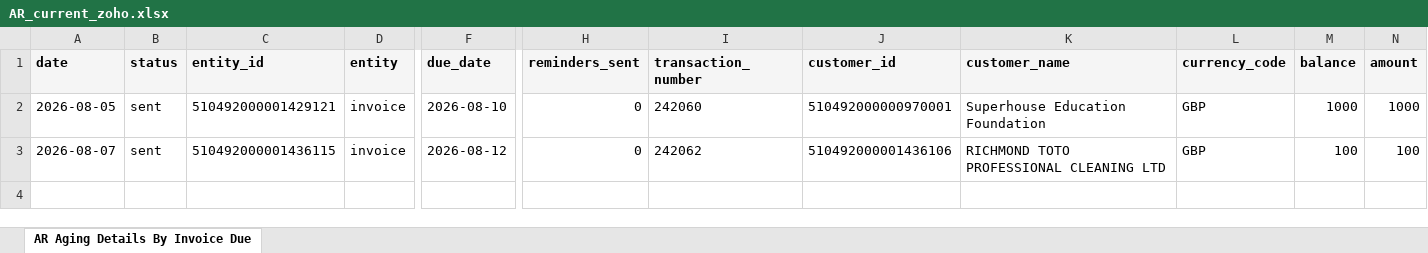
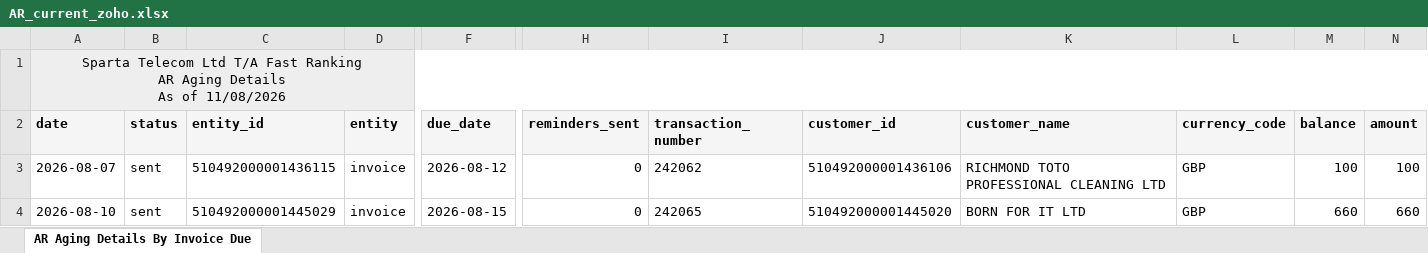
Before and after one commit to dataanalystsparta-netizen/fr_invoices, an Excel workbook: AR_current_zoho.xlsx, sheet AR Aging Details By Invoice Due, drawn as a sheet; only a part is shown, gaps mark what is left out; values as stored, in another font and other column widths than the file's, no borders; removed rows and columns are numbered as before the commit, all else as after; rows hold the shown columns only; ↵ is a line break in a cell; the diff names each change by its address in the sheet, - before the commit and + after, or states it on an @@ line.

```diff
--- a/AR_current_zoho.xlsx (sheet AR Aging Details By Invoice Due)
+++ b/AR_current_zoho.xlsx (sheet AR Aging Details By Invoice Due)
+row 1: Sparta Telecom Ltd T/A Fast Ranking ↵ AR Aging Details ↵ As of 11/08/2026
-row 2: 2026-08-05 | sent | 510492000001429121 | invoice | 2026-08-10 | 0 | 242060 | 510492000000970001 | Superhouse Education Foundation | GBP | 1000 | 1000
+row 4: 2026-08-10 | sent | 510492000001445029 | invoice | 2026-08-15 | 0 | 242065 | 510492000001445020 | BORN FOR IT LTD | GBP | 660 | 660
```
Also changed, not shown: AR_overdue_zoho.xlsx, Customer_Payment_zoho.xlsx, 1 other file.
